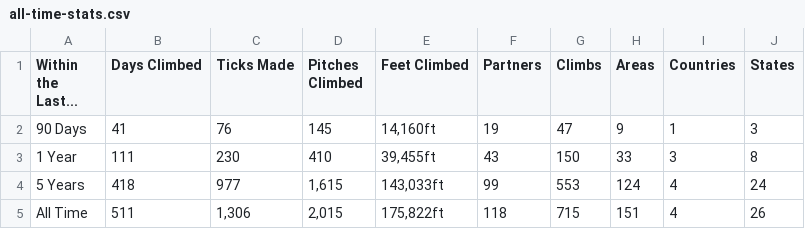
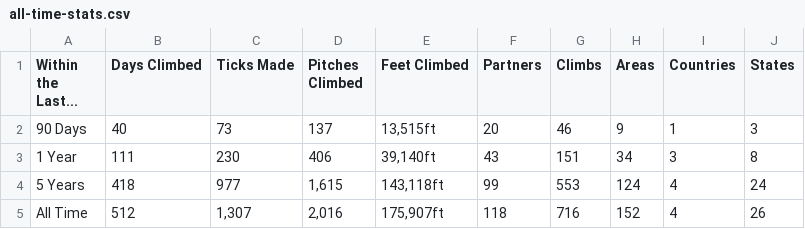
Before and after one commit to achiquit/websitejazzhands, a CSV file: climbing/data/all-time-stats.csv, drawn as a sheet.

```diff
--- a/climbing/data/all-time-stats.csv
+++ b/climbing/data/all-time-stats.csv
@@ -1,5 +1,5 @@
 "Within the Last...","Days Climbed","Ticks Made","Pitches Climbed","Feet Climbed",Partners,Climbs,Areas,Countries,States
-"90 Days",41,76,145,"14,160ft",19,47,9,1,3
-"1 Year",111,230,410,"39,455ft",43,150,33,3,8
-"5 Years",418,977,"1,615","143,033ft",99,553,124,4,24
-"All Time",511,"1,306","2,015","175,822ft",118,715,151,4,26
+"90 Days",40,73,137,"13,515ft",20,46,9,1,3
+"1 Year",111,230,406,"39,140ft",43,151,34,3,8
+"5 Years",418,977,"1,615","143,118ft",99,553,124,4,24
+"All Time",512,"1,307","2,016","175,907ft",118,716,152,4,26
```
Also changed, not shown: climbing/data/all-ticks.csv, climbing/data/top-areas.csv, 16 other files.
